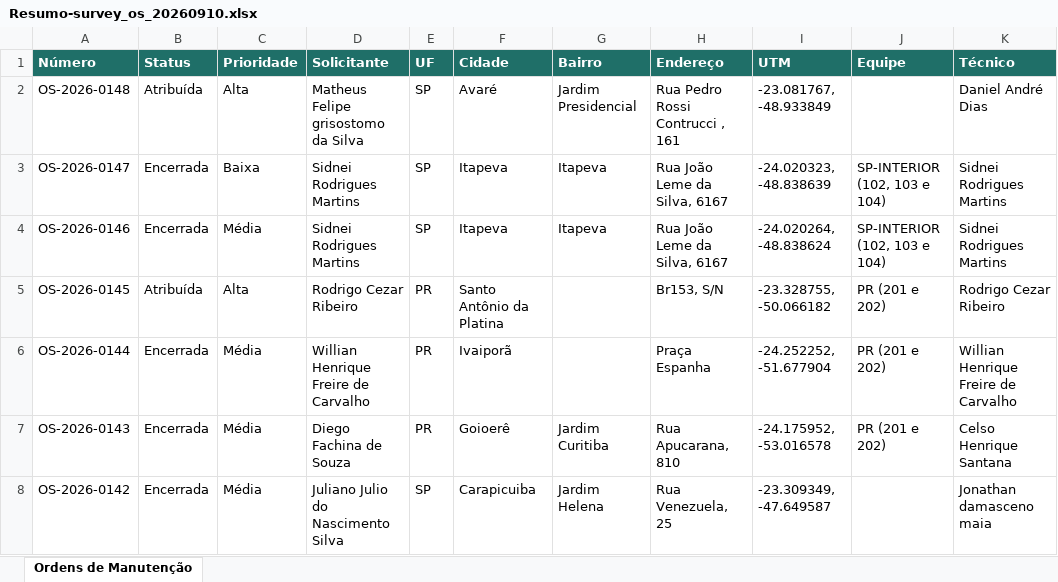
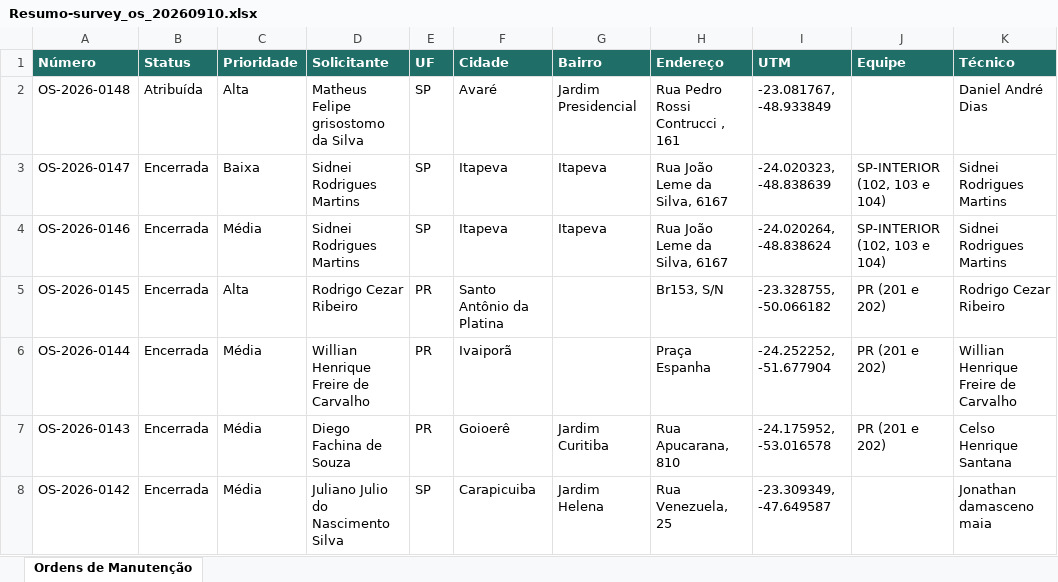
Before and after one commit to Luhizzera/Relator_zaaz1.0, an Excel workbook: Resumo_atividade/Resumo-survey_os_20260910.xlsx, sheet Ordens de Manutenção, drawn as a sheet; only a part is shown; values as stored, in another font and other column widths than the file's, no borders; the diff names each change by its address in the sheet, - before the commit and + after, or states it on an @@ line.

```diff
--- a/Resumo_atividade/Resumo-survey_os_20260910.xlsx (sheet Ordens de Manutenção)
+++ b/Resumo_atividade/Resumo-survey_os_20260910.xlsx (sheet Ordens de Manutenção)
-B5 (Status): Atribuída
+B5 (Status): Encerrada
```
Also changed, not shown: 1 other file.
